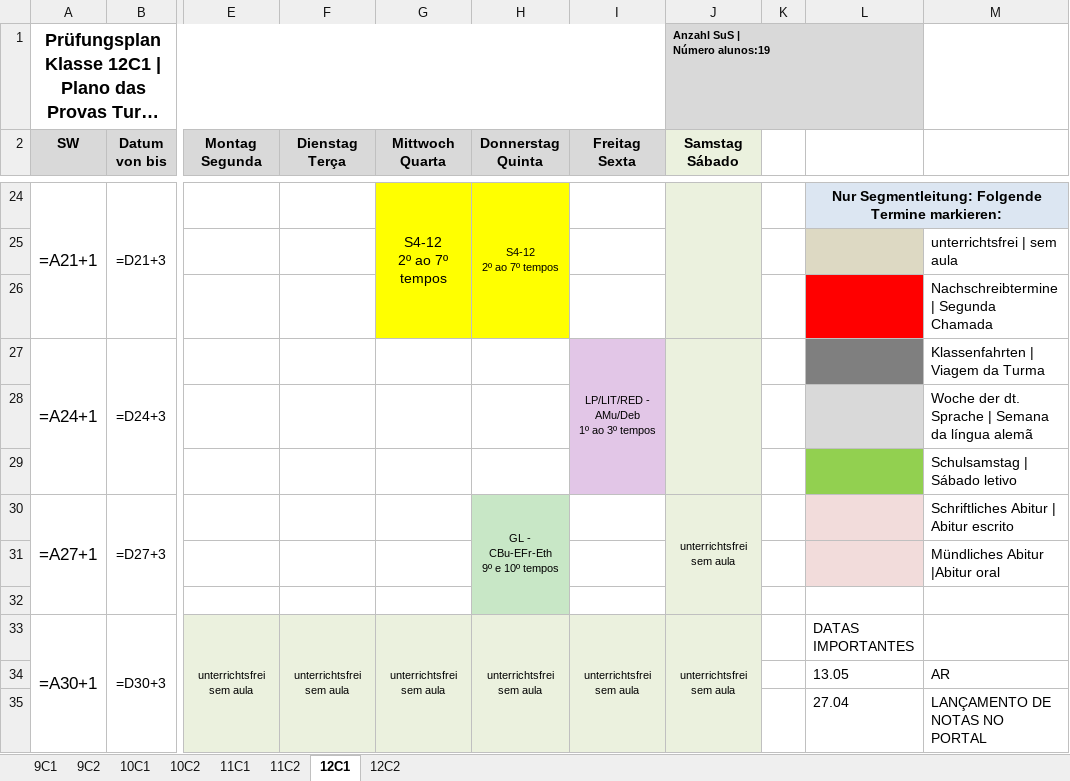
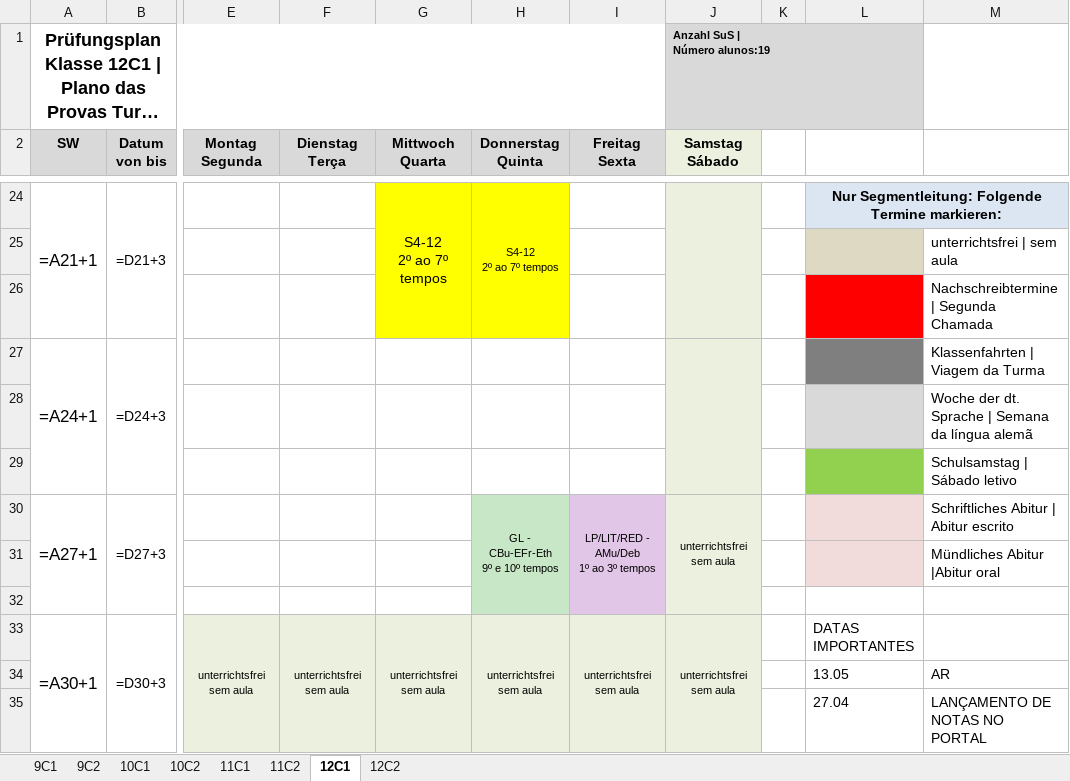
Before and after one commit to cbrener89052/calendarioprovas, an Excel workbook: Horario desenvolvido/Proposta_3_Calendario_Provas_2026_2SEM.xlsx, sheet 12C1, drawn as a sheet; only a part is shown, gaps mark what is left out; long unchanged cells end in …; values as stored, in another font and other column widths than the file's, no borders; formulas without a stored value are shown as written; ↵ is a line break in a cell; the diff names each change by its address in the sheet, - before the commit and + after, or states it on an @@ line.

```diff
--- a/Horario desenvolvido/Proposta_3_Calendario_Provas_2026_2SEM.xlsx (sheet 12C1)
+++ b/Horario desenvolvido/Proposta_3_Calendario_Provas_2026_2SEM.xlsx (sheet 12C1)
-I27 (Freitag Sexta): LP/LIT/RED - AMu/Deb ↵ 1º ao 3º tempos
+I27 (Freitag Sexta): (empty)
-I27 fill: #E2C6E7
+I27 fill: none
-I27:I29 merged
-I30 (Freitag Sexta): (empty)
+I30 (Freitag Sexta): LP/LIT/RED - AMu/Deb ↵ 1º ao 3º tempos
-I30 fill: none
+I30 fill: #E2C6E7
+I30:I32 merged
```
Also changed, not shown: sheet 12C2, Horario desenvolvido/Relatorio_Tempos_Cedidos_Proposta_3.xlsx, Horario desenvolvido/Relatorio_trocas_de_tempo.xlsx, 3 other files.
